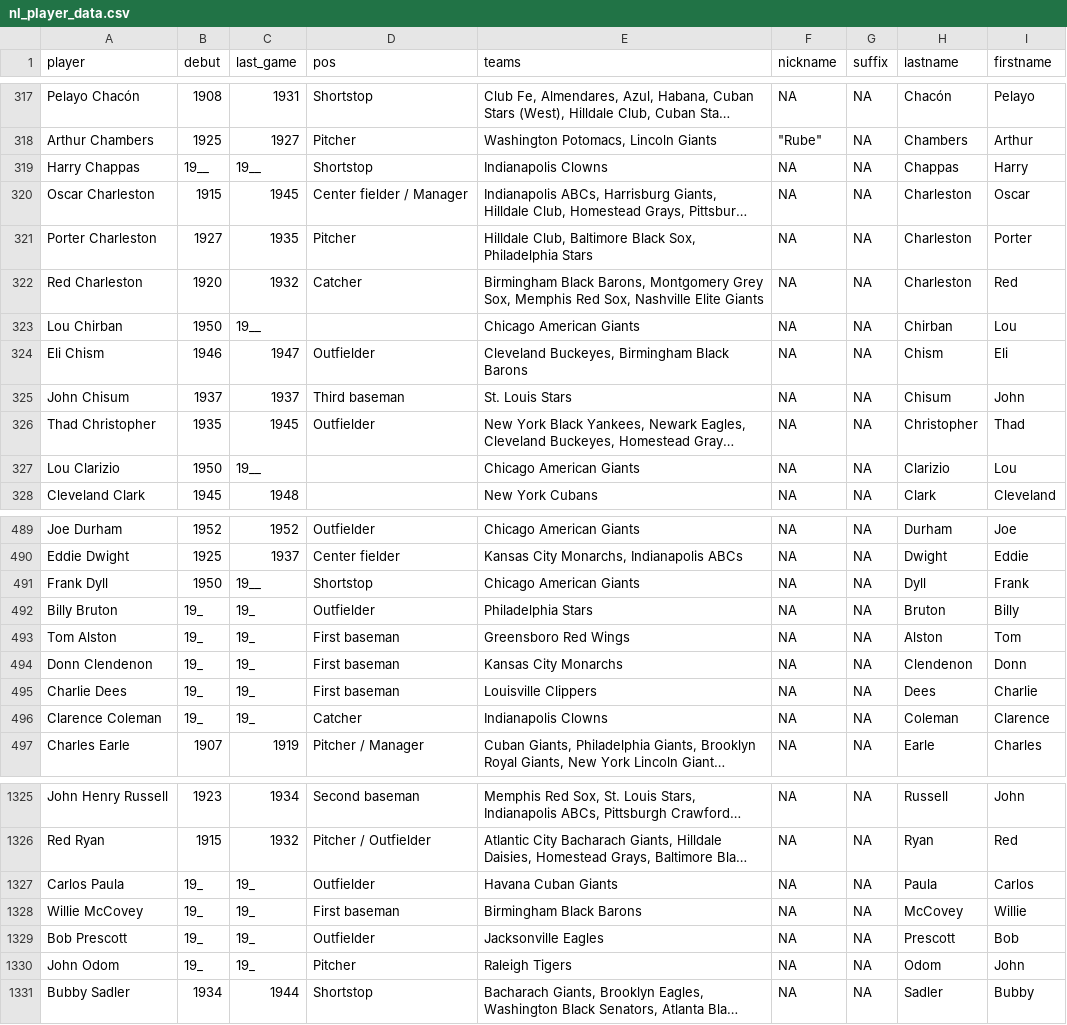
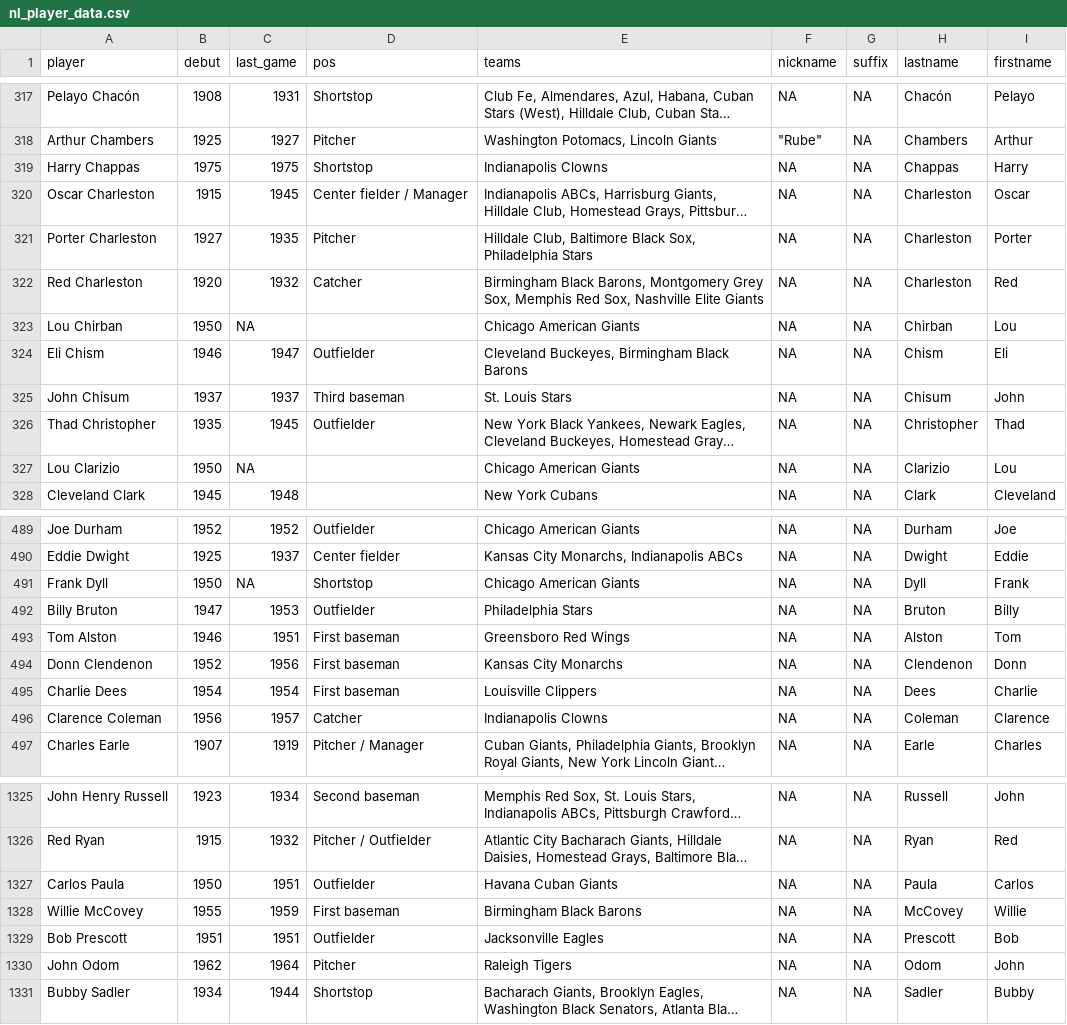
Before and after one commit to hodgettsp/nlmlb, a CSV file: inputs/data/csv/nl_player_data.csv, drawn as a sheet; only a part is shown, gaps mark what is left out; long unchanged cells end in …; the diff covers the shown part only; the diff names each change by its address in the sheet, - before the commit and + after, or states it on an @@ line.

Commit message:
data prep continues

```diff
--- a/inputs/data/csv/nl_player_data.csv
+++ b/inputs/data/csv/nl_player_data.csv
-B319 (debut): 19__
+B319 (debut): 1975
-C319 (last_game): 19__
+C319 (last_game): 1975
-C323 (last_game): 19__
+C323 (last_game): NA
-C327 (last_game): 19__
+C327 (last_game): NA
-C491 (last_game): 19__
+C491 (last_game): NA
-B492 (debut): 19_
+B492 (debut): 1947
-C492 (last_game): 19_
+C492 (last_game): 1953
-B493 (debut): 19_
+B493 (debut): 1946
-C493 (last_game): 19_
+C493 (last_game): 1951
-B494 (debut): 19_
+B494 (debut): 1952
-C494 (last_game): 19_
+C494 (last_game): 1956
-B495 (debut): 19_
+B495 (debut): 1954
-C495 (last_game): 19_
+C495 (last_game): 1954
-B496 (debut): 19_
+B496 (debut): 1956
-C496 (last_game): 19_
+C496 (last_game): 1957
-B1327 (debut): 19_
+B1327 (debut): 1950
-C1327 (last_game): 19_
+C1327 (last_game): 1951
-B1328 (debut): 19_
+B1328 (debut): 1955
-C1328 (last_game): 19_
+C1328 (last_game): 1959
-B1329 (debut): 19_
+B1329 (debut): 1951
-C1329 (last_game): 19_
+C1329 (last_game): 1951
-B1330 (debut): 19_
+B1330 (debut): 1962
-C1330 (last_game): 19_
+C1330 (last_game): 1964
```
Also changed, not shown: 22 edited cells elsewhere in this file, 4 other files.
